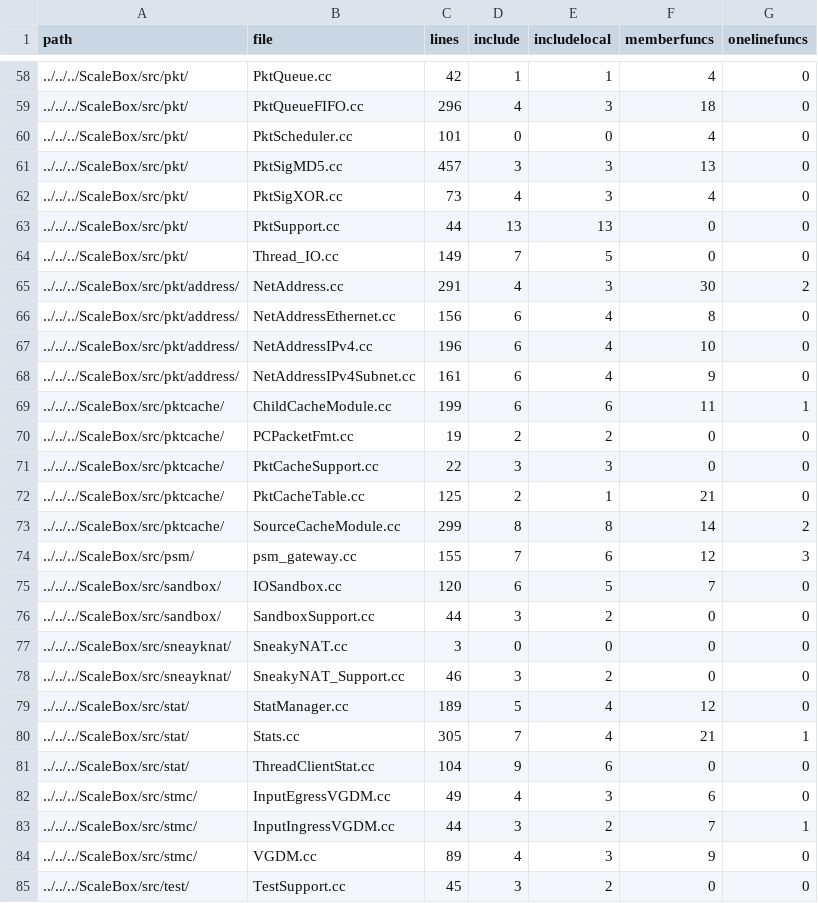
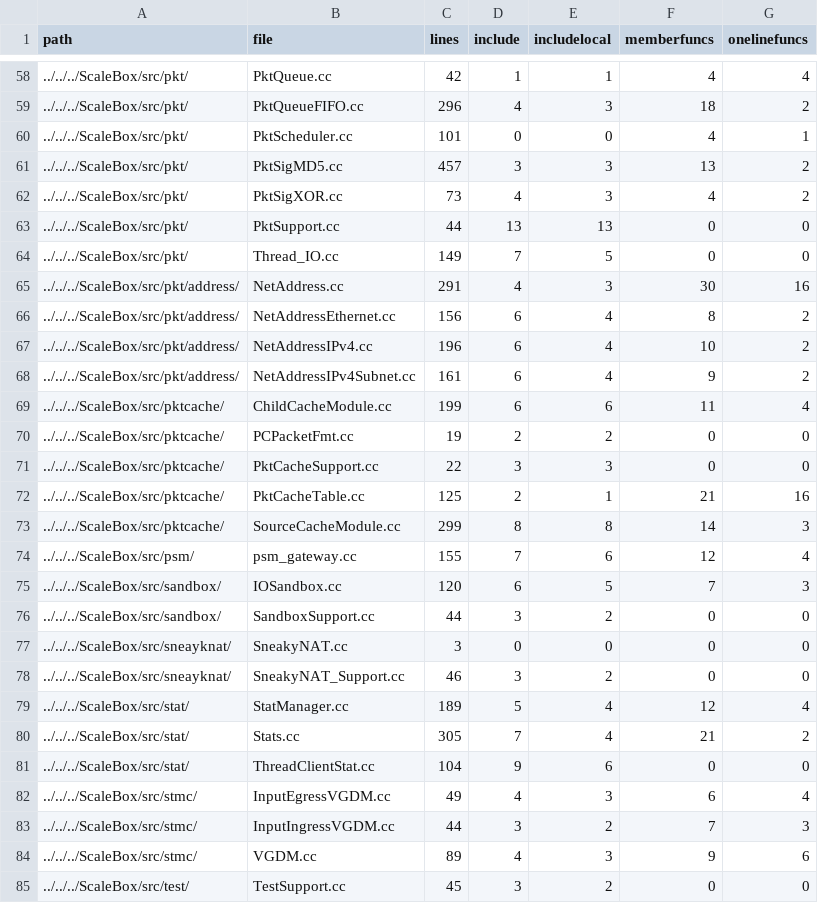
Before and after one commit to MarcoTchernychev/student-cse20289-fa24-mtcherny, a CSV file: hw/hw02/fullrepo.csv, drawn as a sheet; only a part is shown, gaps mark what is left out; the diff covers the shown part only.

```diff
--- a/hw/hw02/fullrepo.csv
+++ b/hw/hw02/fullrepo.csv
@@ -58,19 +58,19 @@ path,file,lines,include,includelocal,memberfuncs,onelinefuncs
-../../../ScaleBox/src/pkt/,PktQueue.cc,42,1,1,4,0
-../../../ScaleBox/src/pkt/,PktQueueFIFO.cc,296,4,3,18,0
-../../../ScaleBox/src/pkt/,PktScheduler.cc,101,0,0,4,0
-../../../ScaleBox/src/pkt/,PktSigMD5.cc,457,3,3,13,0
-../../../ScaleBox/src/pkt/,PktSigXOR.cc,73,4,3,4,0
+../../../ScaleBox/src/pkt/,PktQueue.cc,42,1,1,4,4
+../../../ScaleBox/src/pkt/,PktQueueFIFO.cc,296,4,3,18,2
+../../../ScaleBox/src/pkt/,PktScheduler.cc,101,0,0,4,1
+../../../ScaleBox/src/pkt/,PktSigMD5.cc,457,3,3,13,2
+../../../ScaleBox/src/pkt/,PktSigXOR.cc,73,4,3,4,2
 ../../../ScaleBox/src/pkt/,PktSupport.cc,44,13,13,0,0
 ../../../ScaleBox/src/pkt/,Thread_IO.cc,149,7,5,0,0
-../../../ScaleBox/src/pkt/address/,NetAddress.cc,291,4,3,30,2
-../../../ScaleBox/src/pkt/address/,NetAddressEthernet.cc,156,6,4,8,0
-../../../ScaleBox/src/pkt/address/,NetAddressIPv4.cc,196,6,4,10,0
-../../../ScaleBox/src/pkt/address/,NetAddressIPv4Subnet.cc,161,6,4,9,0
-../../../ScaleBox/src/pktcache/,ChildCacheModule.cc,199,6,6,11,1
+../../../ScaleBox/src/pkt/address/,NetAddress.cc,291,4,3,30,16
+../../../ScaleBox/src/pkt/address/,NetAddressEthernet.cc,156,6,4,8,2
+../../../ScaleBox/src/pkt/address/,NetAddressIPv4.cc,196,6,4,10,2
+../../../ScaleBox/src/pkt/address/,NetAddressIPv4Subnet.cc,161,6,4,9,2
+../../../ScaleBox/src/pktcache/,ChildCacheModule.cc,199,6,6,11,4
 ../../../ScaleBox/src/pktcache/,PCPacketFmt.cc,19,2,2,0,0
 ../../../ScaleBox/src/pktcache/,PktCacheSupport.cc,22,3,3,0,0
-../../../ScaleBox/src/pktcache/,PktCacheTable.cc,125,2,1,21,0
-../../../ScaleBox/src/pktcache/,SourceCacheModule.cc,299,8,8,14,2
-../../../ScaleBox/src/psm/,psm_gateway.cc,155,7,6,12,3
-../../../ScaleBox/src/sandbox/,IOSandbox.cc,120,6,5,7,0
+../../../ScaleBox/src/pktcache/,PktCacheTable.cc,125,2,1,21,16
+../../../ScaleBox/src/pktcache/,SourceCacheModule.cc,299,8,8,14,3
+../../../ScaleBox/src/psm/,psm_gateway.cc,155,7,6,12,4
+../../../ScaleBox/src/sandbox/,IOSandbox.cc,120,6,5,7,3
 ../../../ScaleBox/src/sandbox/,SandboxSupport.cc,44,3,2,0,0
@@ -78,8 +78,8 @@ path,file,lines,include,includelocal,memberfuncs,onelinefuncs
 ../../../ScaleBox/src/sneayknat/,SneakyNAT_Support.cc,46,3,2,0,0
-../../../ScaleBox/src/stat/,StatManager.cc,189,5,4,12,0
-../../../ScaleBox/src/stat/,Stats.cc,305,7,4,21,1
+../../../ScaleBox/src/stat/,StatManager.cc,189,5,4,12,4
+../../../ScaleBox/src/stat/,Stats.cc,305,7,4,21,2
 ../../../ScaleBox/src/stat/,ThreadClientStat.cc,104,9,6,0,0
-../../../ScaleBox/src/stmc/,InputEgressVGDM.cc,49,4,3,6,0
-../../../ScaleBox/src/stmc/,InputIngressVGDM.cc,44,3,2,7,1
-../../../ScaleBox/src/stmc/,VGDM.cc,89,4,3,9,0
+../../../ScaleBox/src/stmc/,InputEgressVGDM.cc,49,4,3,6,4
+../../../ScaleBox/src/stmc/,InputIngressVGDM.cc,44,3,2,7,3
+../../../ScaleBox/src/stmc/,VGDM.cc,89,4,3,9,6
 ../../../ScaleBox/src/test/,TestSupport.cc,45,3,2,0,0
```
Also changed, not shown: 46 edited cells elsewhere in this file, 2 other files.
